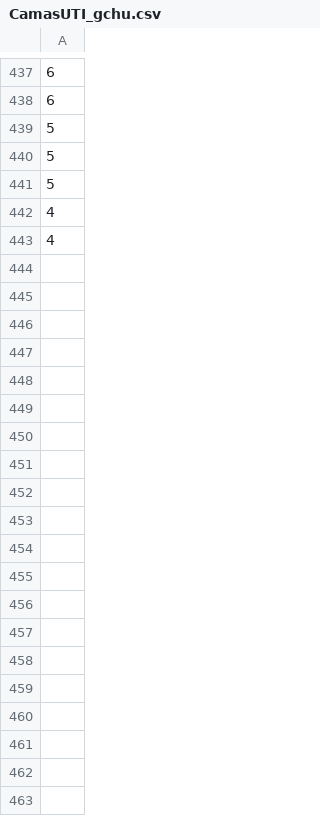
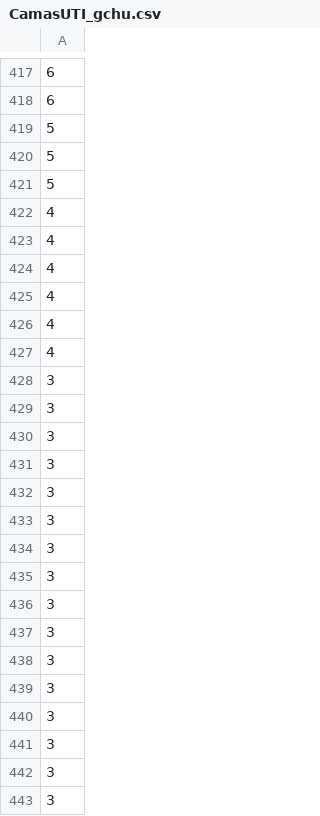
Before and after one commit to Repastero/GeoCOVID-19-tools, a CSV file: datos/entre rios/CamasUTI_gchu.csv, drawn as a sheet; only a part is shown, gaps mark what is left out; the diff covers the shown part only; the diff names each change by its address in the sheet, - before the commit and + after, or states it on an @@ line.

Commit message:
Update CamasUTI_gchu.csv

```diff
--- a/datos/entre rios/CamasUTI_gchu.csv
+++ b/datos/entre rios/CamasUTI_gchu.csv
+row 424: 4
+row 425: 4
+row 426: 4
+row 427: 4
+row 428: 3
+row 429: 3
+row 430: 3
+row 431: 3
+row 432: 3
+row 433: 3
+row 434: 3
+row 435: 3
+row 436: 3
+row 437: 3
+row 438: 3
+row 439: 3
+row 440: 3
+row 441: 3
+row 442: 3
+row 443: 3
```
Also changed, not shown: 22 added rows and 20 removed rows elsewhere in this file.
